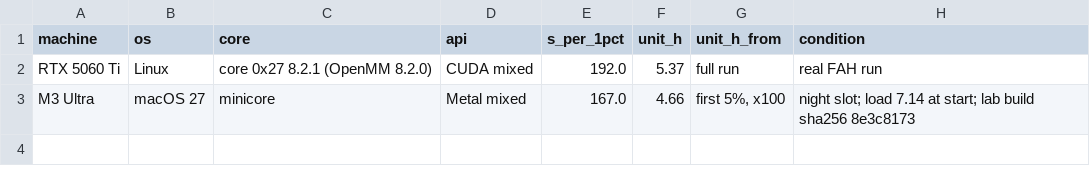
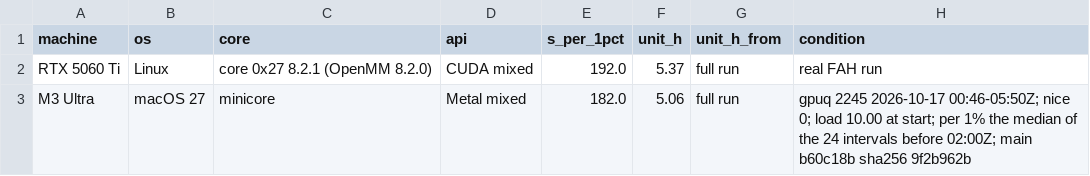
Before and after one commit to RedesignedRobot/fah-core-metal, a CSV file: docs/data/speed.csv, drawn as a sheet.

Commit message:
Fold the whole P18264 unit on the M3 Ultra: measured speed, figures and evidence
minicore at b60c18b folded P18264 R153 C0 G272 to FINISHED_UNIT on the M3 Ultra as gpuq timing job
2245: 5.06 h of wall clock, 182 s per 1% (median of the 24 intervals before 02:00Z; all 100 took 180
to 184 s), 21 of 21 state tests passed. The README's M3 Ultra row, Figure 2, Figure S1 and the social
card now use the measured run. The speed table also carries core-cuda's RTX 5060 Ti rows over the
first 11%. EVIDENCE.md gives the run's ticket, conditions, intervals and result files.

```diff
--- a/docs/data/speed.csv
+++ b/docs/data/speed.csv
@@ -2,2 +2,2 @@ machine,os,core,api,s_per_1pct,unit_h,unit_h_from,condition
 RTX 5060 Ti,Linux,core 0x27 8.2.1 (OpenMM 8.2.0),CUDA mixed,192.0,5.37,full run,real FAH run
-M3 Ultra,macOS 27,minicore,Metal mixed,167.0,4.66,"first 5%, x100",night slot; load 7.14 at start; lab build sha256 8e3c8173
+M3 Ultra,macOS 27,minicore,Metal mixed,182.0,5.06,full run,gpuq 2245 2026-10-17 00:46-05:50Z; nice 0; load 10.00 at start; per 1% the median of the 24 intervals before 02:00Z; main b60c18b sha256 9f2b962b
```
Also changed, not shown: docs/data/progress.csv, 12 other files.
